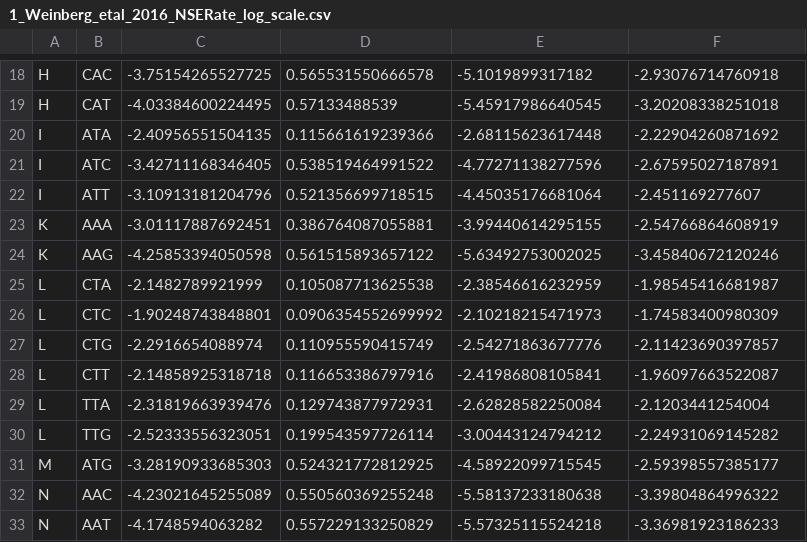
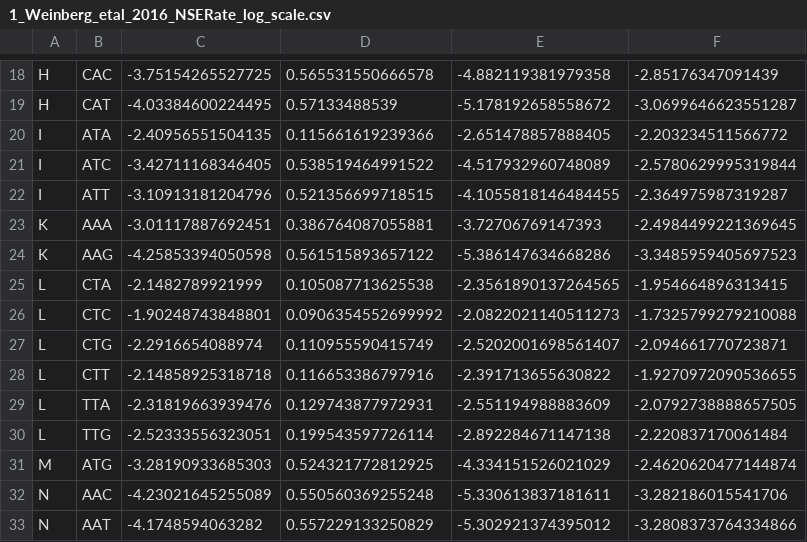
Before and after one commit to acope3/Yeast_Nonsense_Error_Analysis, a CSV file: 01_results/00_panse_fits/2023-07-20_Weinberg_etal_all_genes_filter_genes_shorter_than_225_codons_ignore_post_200_ramp/final_restart/Parameter_est/1_Weinberg_etal_2016_NSERate_log_scale.csv, drawn as a sheet; only a part is shown, gaps mark what is left out; the diff covers the shown part only; the diff names each change by its address in the sheet, - before the commit and + after, or states it on an @@ line.

```diff
--- a/01_results/00_panse_fits/2023-07-20_Weinberg_etal_all_genes_filter_genes_shorter_than_225_codons_ignore_post_200_ramp/final_restart/Parameter_est/1_Weinberg_etal_2016_NSERate_log_scale.csv
+++ b/01_results/00_panse_fits/2023-07-20_Weinberg_etal_all_genes_filter_genes_shorter_than_225_codons_ignore_post_200_ramp/final_restart/Parameter_est/1_Weinberg_etal_2016_NSERate_log_scale.csv
-E18: -5.1019899317182
+E18: -4.882119381979358
-F18: -2.93076714760918
+F18: -2.85176347091439
-E19: -5.45917986640545
+E19: -5.178192658558672
-F19: -3.20208338251018
+F19: -3.0699646623551287
-E20: -2.68115623617448
+E20: -2.651478857888405
-F20: -2.22904260871692
+F20: -2.203234511566772
-E21: -4.77271138277596
+E21: -4.517932960748089
-F21: -2.67595027187891
+F21: -2.5780629995319844
-E22: -4.45035176681064
+E22: -4.1055818146484455
-F22: -2.451169277607
+F22: -2.364975987319287
-E23: -3.99440614295155
+E23: -3.72706769147393
-F23: -2.54766864608919
+F23: -2.4984499221369645
-E24: -5.63492753002025
+E24: -5.386147634668286
-F24: -3.45840672120246
+F24: -3.3485959405697523
-E25: -2.38546616232959
+E25: -2.3561890137264565
-F25: -1.98545416681987
+F25: -1.954664896313415
-E26: -2.10218215471973
+E26: -2.0822021140511273
-F26: -1.74583400980309
+F26: -1.7325799279210088
-E27: -2.54271863677776
+E27: -2.5202001698561407
-F27: -2.11423690397857
+F27: -2.094661770723871
-E28: -2.41986808105841
+E28: -2.391713655630822
-F28: -1.96097663522087
+F28: -1.9270972090536655
-E29: -2.62828582250084
+E29: -2.551194988883609
-F29: -2.1203441254004
+F29: -2.0792738888657505
-E30: -3.00443124794212
+E30: -2.892284671147138
-F30: -2.24931069145282
+F30: -2.220837170061484
-E31: -4.58922099715545
+E31: -4.334151526021029
-F31: -2.59398557385177
+F31: -2.4620620477144874
-E32: -5.58137233180638
+E32: -5.330613837181611
-F32: -3.39804864996322
+F32: -3.282186015541706
-E33: -5.57325115524218
+E33: -5.302921374395012
-F33: -3.36981923186233
+F33: -3.2808373764334866
```
Also changed, not shown: 90 edited cells elsewhere in this file, 01_results/00_panse_fits/2023-07-20_Weinberg_etal_all_genes_filter_genes_shorter_than_225_codons_ignore_post_200_ramp/final_restart/Parameter_est/1_Weinberg_etal_2016_NSERate.csv, 01_results/00_panse_fits/2023-07-20_Weinberg_etal_all_genes_filter_genes_shorter_than_225_codons_ignore_post_200_ramp/restart_1/Parameter_est/1_Weinberg_etal_2016_NSERate.csv, 1 other file.
